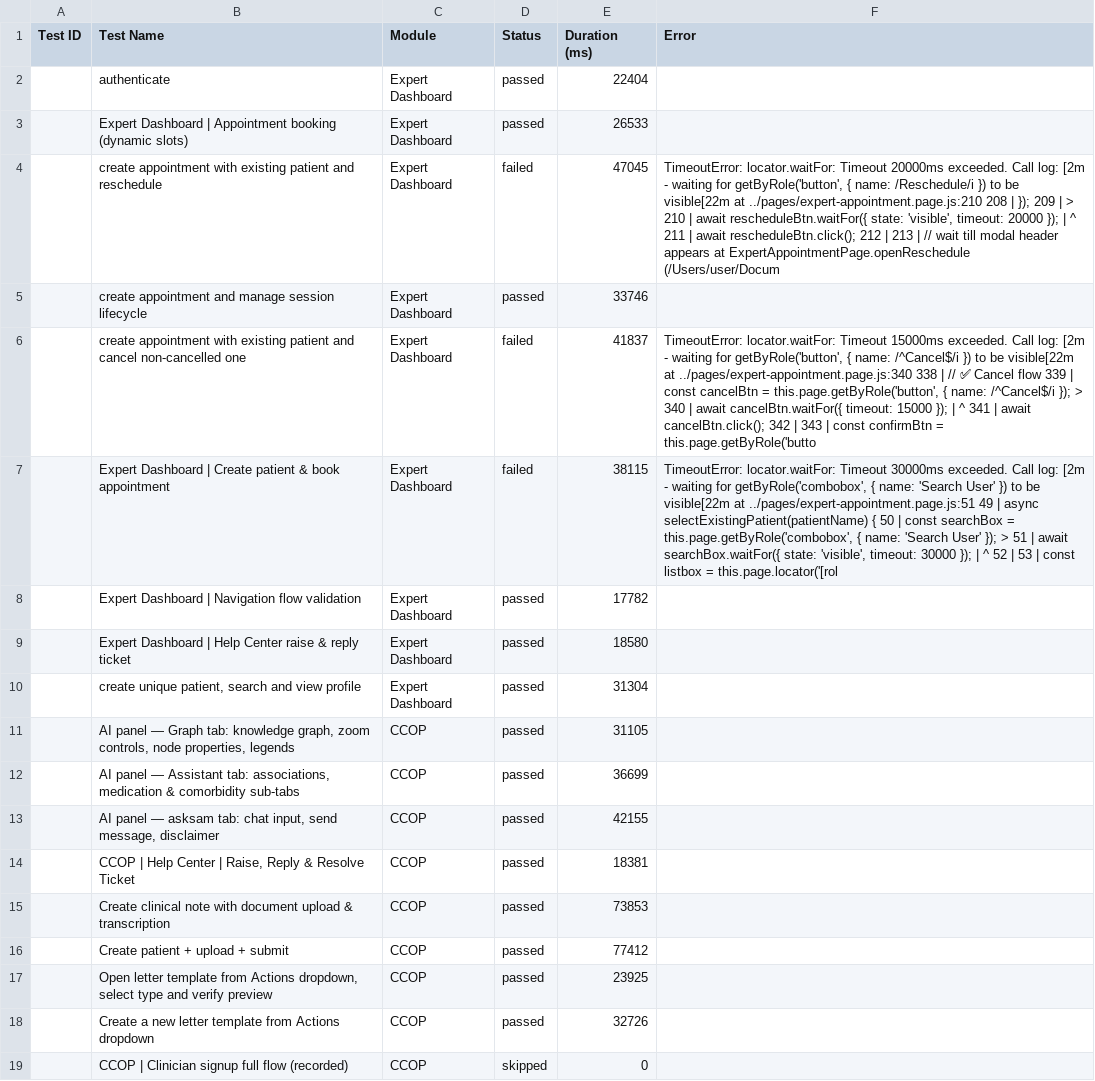
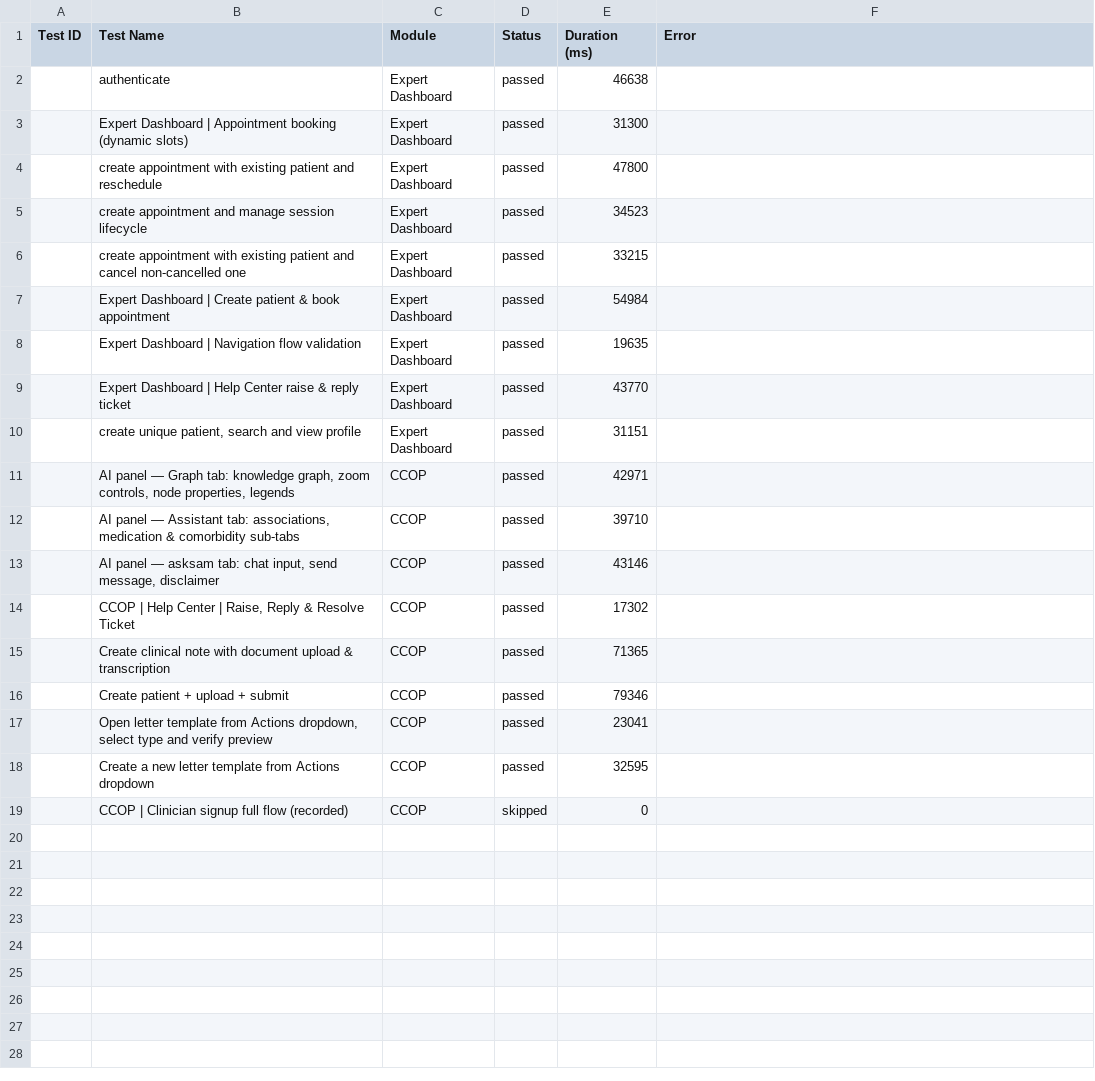
Before and after one commit to saira-uwc/asksam-automation-new, a CSV file: docs/exports/current-run.csv, drawn as a sheet; the diff names each change by its address in the sheet, - before the commit and + after, or states it on an @@ line.

```diff
--- a/docs/exports/current-run.csv
+++ b/docs/exports/current-run.csv
-E2 (Duration (ms)): 22404
+E2 (Duration (ms)): 46638
-E3 (Duration (ms)): 26533
+E3 (Duration (ms)): 31300
-D4 (Status): failed
+D4 (Status): passed
-E4 (Duration (ms)): 47045
+E4 (Duration (ms)): 47800
-F4 (Error): TimeoutError: locator.waitFor: Timeout 20000ms exceeded. Call log: [2m - waiting for getByRole('button', { name: /Reschedule/i }) to be visible[22m at ../pages/expert-appointment.page.js:210 208 | }); 209 | > 210 | await rescheduleBtn.waitFor({ state: 'visible', timeout: 20000 }); | ^ 211 | await rescheduleBtn.click(); 212 | 213 | // wait till modal header appears at ExpertAppointmentPage.openReschedule (/Users/user/Docum
+F4 (Error): (empty)
-E5 (Duration (ms)): 33746
+E5 (Duration (ms)): 34523
-D6:D7 (Status): failed
+D6:D7 (Status): passed
-E6 (Duration (ms)): 41837
+E6 (Duration (ms)): 33215
-F6 (Error): TimeoutError: locator.waitFor: Timeout 15000ms exceeded. Call log: [2m - waiting for getByRole('button', { name: /^Cancel$/i }) to be visible[22m at ../pages/expert-appointment.page.js:340 338 | // ✅ Cancel flow 339 | const cancelBtn = this.page.getByRole('button', { name: /^Cancel$/i }); > 340 | await cancelBtn.waitFor({ timeout: 15000 }); | ^ 341 | await cancelBtn.click(); 342 | 343 | const confirmBtn = this.page.getByRole('butto
+F6 (Error): (empty)
-E7 (Duration (ms)): 38115
+E7 (Duration (ms)): 54984
-F7 (Error): TimeoutError: locator.waitFor: Timeout 30000ms exceeded. Call log: [2m - waiting for getByRole('combobox', { name: 'Search User' }) to be visible[22m at ../pages/expert-appointment.page.js:51 49 | async selectExistingPatient(patientName) { 50 | const searchBox = this.page.getByRole('combobox', { name: 'Search User' }); > 51 | await searchBox.waitFor({ state: 'visible', timeout: 30000 }); | ^ 52 | 53 | const listbox = this.page.locator('[rol
+F7 (Error): (empty)
-E8 (Duration (ms)): 17782
+E8 (Duration (ms)): 19635
-E9 (Duration (ms)): 18580
+E9 (Duration (ms)): 43770
-E10 (Duration (ms)): 31304
+E10 (Duration (ms)): 31151
-E11 (Duration (ms)): 31105
+E11 (Duration (ms)): 42971
-E12 (Duration (ms)): 36699
+E12 (Duration (ms)): 39710
-E13 (Duration (ms)): 42155
+E13 (Duration (ms)): 43146
-E14 (Duration (ms)): 18381
+E14 (Duration (ms)): 17302
-E15 (Duration (ms)): 73853
+E15 (Duration (ms)): 71365
-E16 (Duration (ms)): 77412
+E16 (Duration (ms)): 79346
-E17 (Duration (ms)): 23925
+E17 (Duration (ms)): 23041
-E18 (Duration (ms)): 32726
+E18 (Duration (ms)): 32595
```
Also changed, not shown: docs/exports/all-runs-summary.csv, 17 other files.
